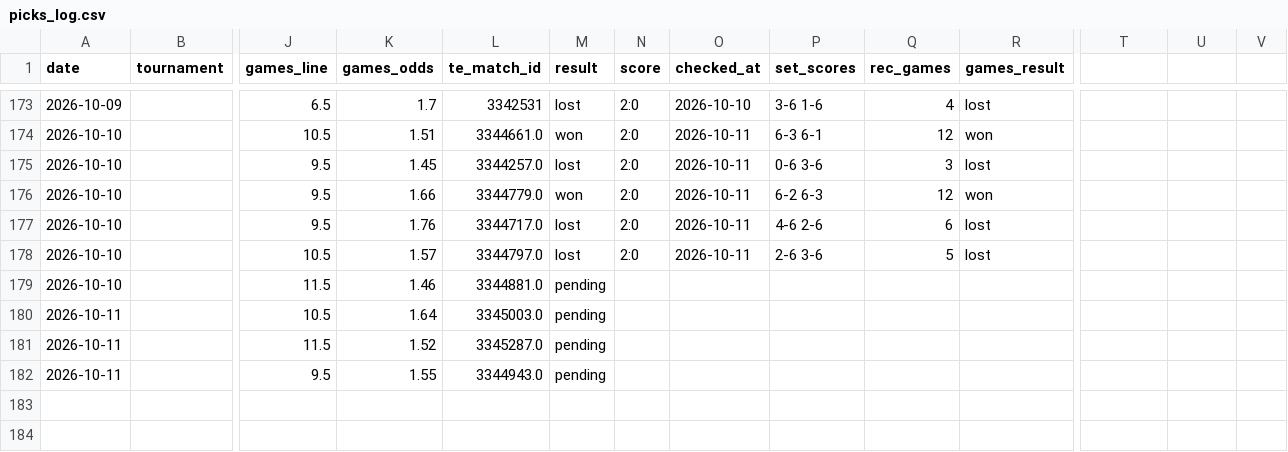
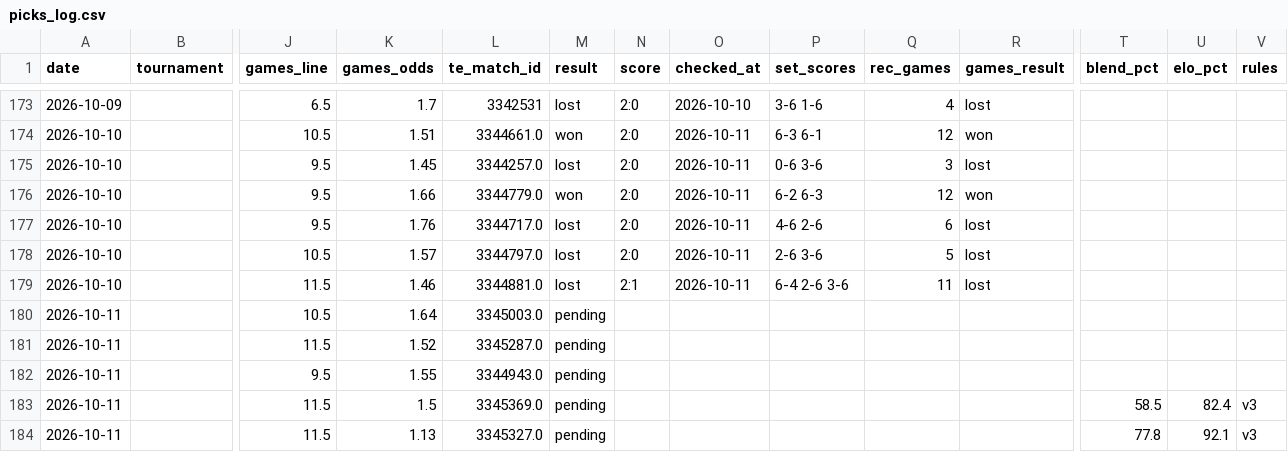
Before and after one commit to andrei0182/pariuri, a CSV file: tennis/stats/picks_log.csv, drawn as a sheet; only a part is shown, gaps mark what is left out; rows hold the shown columns only; the diff names each change by its address in the sheet, - before the commit and + after, or states it on an @@ line.

```diff
--- a/tennis/stats/picks_log.csv
+++ b/tennis/stats/picks_log.csv
-T1: (empty)
+T1: blend_pct
-U1: (empty)
+U1: elo_pct
-V1: (empty)
+V1: rules
-M179 (result): pending
+M179 (result): lost
-N179 (score): (empty)
+N179 (score): 2:1
-O179 (checked_at): (empty)
+O179 (checked_at): 2026-10-11
-P179 (set_scores): (empty)
+P179 (set_scores): 6-4 2-6 3-6
-Q179 (rec_games): (empty)
+Q179 (rec_games): 11
-R179 (games_result): (empty)
+R179 (games_result): lost
+row 183: 2026-10-11 |  | 11.5 | 1.5 | 3345369.0 | pending |  |  |  |  |  | 58.5 | 82.4 | v3
+row 184: 2026-10-11 |  | 11.5 | 1.13 | 3345327.0 | pending |  |  |  |  |  | 77.8 | 92.1 | v3
```
Also changed, not shown: tennis/stats/player_history_log.csv, tennis/stats/recommendation_stats.csv, 1 other file.
